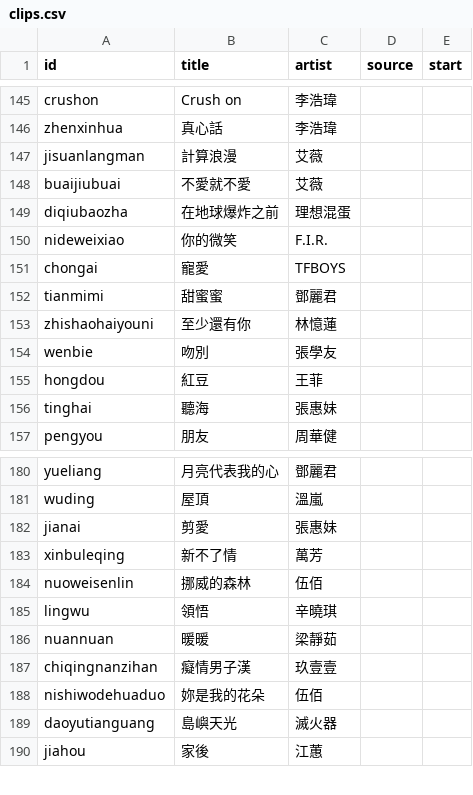
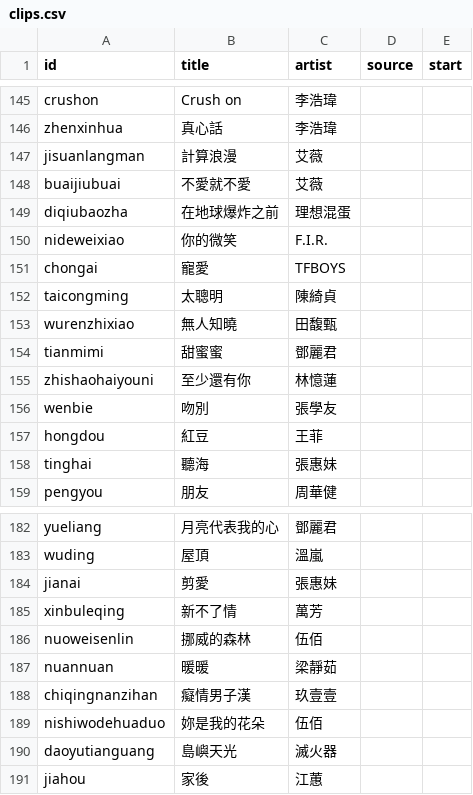
Before and after one commit to ablueboyy/ntupm-songguesser, a CSV file: tools/clips.csv, drawn as a sheet; only a part is shown, gaps mark what is left out; removed rows and columns are numbered as before the commit, all else as after; the diff names each change by its address in the sheet, - before the commit and + after, or states it on an @@ line.

```diff
--- a/tools/clips.csv
+++ b/tools/clips.csv
+row 152: taicongming | 太聰明 | 陳綺貞
+row 153: wurenzhixiao | 無人知曉 | 田馥甄
-row 185: lingwu | 領悟 | 辛曉琪
```
Also changed, not shown: 4 other files.
